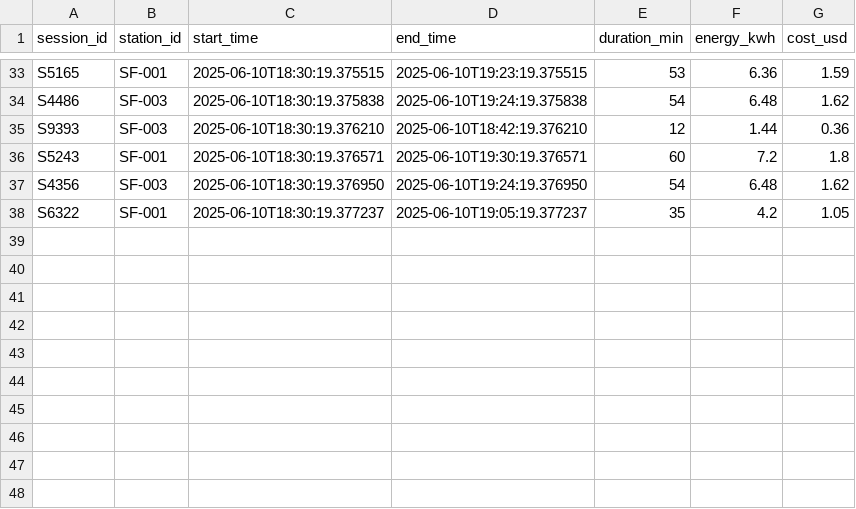
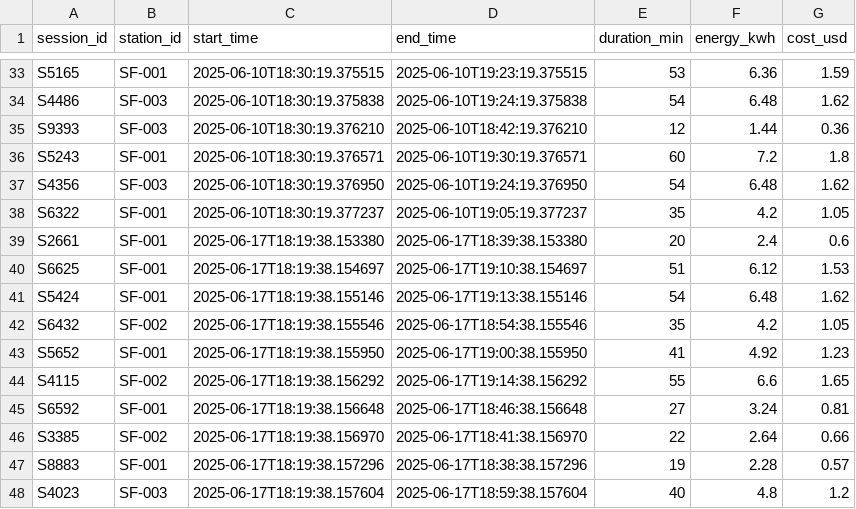
Before and after one commit to sergiohernandezjaimes/ev-charging-monitor, a CSV file: data/charging_log.csv, drawn as a sheet; only a part is shown, gaps mark what is left out; the diff names each change by its address in the sheet, - before the commit and + after, or states it on an @@ line.

```diff
--- a/data/charging_log.csv
+++ b/data/charging_log.csv
+row 39: S2661 | SF-001 | 2025-06-17T18:19:38.153380 | 2025-06-17T18:39:38.153380 | 20 | 2.4 | 0.6
+row 40: S6625 | SF-001 | 2025-06-17T18:19:38.154697 | 2025-06-17T19:10:38.154697 | 51 | 6.12 | 1.53
+row 41: S5424 | SF-001 | 2025-06-17T18:19:38.155146 | 2025-06-17T19:13:38.155146 | 54 | 6.48 | 1.62
+row 42: S6432 | SF-002 | 2025-06-17T18:19:38.155546 | 2025-06-17T18:54:38.155546 | 35 | 4.2 | 1.05
+row 43: S5652 | SF-001 | 2025-06-17T18:19:38.155950 | 2025-06-17T19:00:38.155950 | 41 | 4.92 | 1.23
+row 44: S4115 | SF-002 | 2025-06-17T18:19:38.156292 | 2025-06-17T19:14:38.156292 | 55 | 6.6 | 1.65
+row 45: S6592 | SF-001 | 2025-06-17T18:19:38.156648 | 2025-06-17T18:46:38.156648 | 27 | 3.24 | 0.81
+row 46: S3385 | SF-002 | 2025-06-17T18:19:38.156970 | 2025-06-17T18:41:38.156970 | 22 | 2.64 | 0.66
+row 47: S8883 | SF-001 | 2025-06-17T18:19:38.157296 | 2025-06-17T18:38:38.157296 | 19 | 2.28 | 0.57
+row 48: S4023 | SF-003 | 2025-06-17T18:19:38.157604 | 2025-06-17T18:59:38.157604 | 40 | 4.8 | 1.2
```
